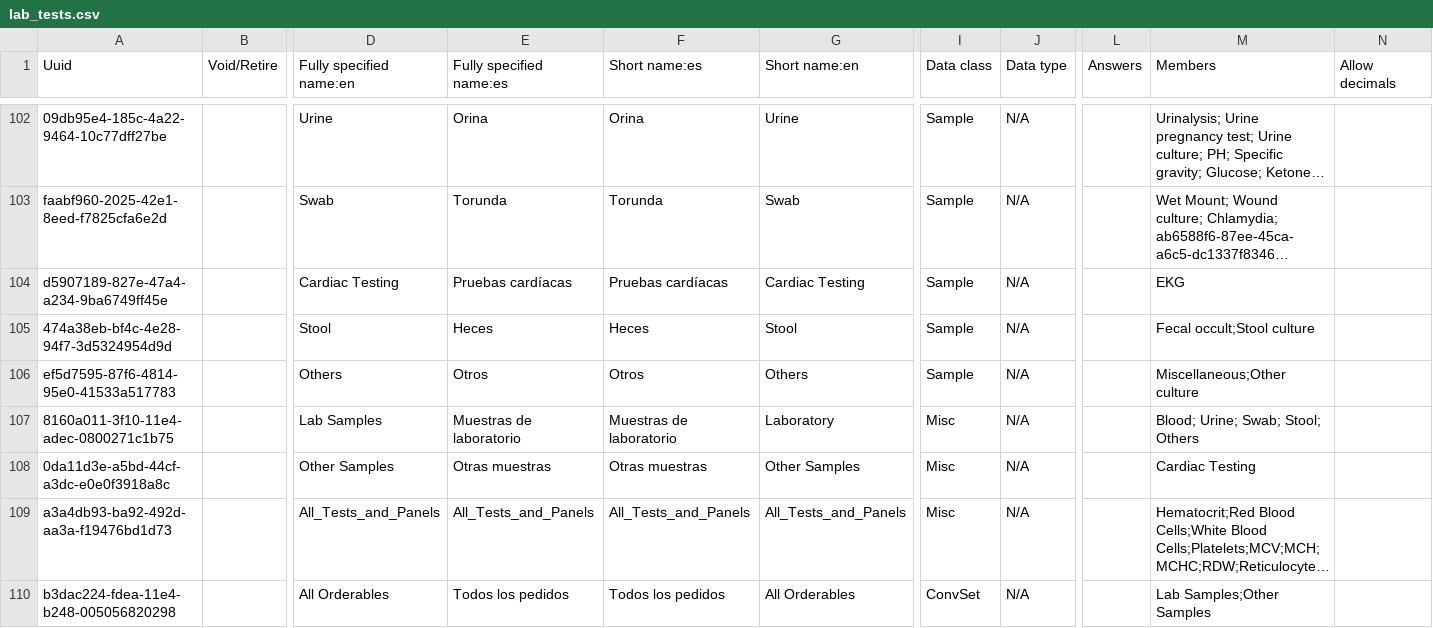
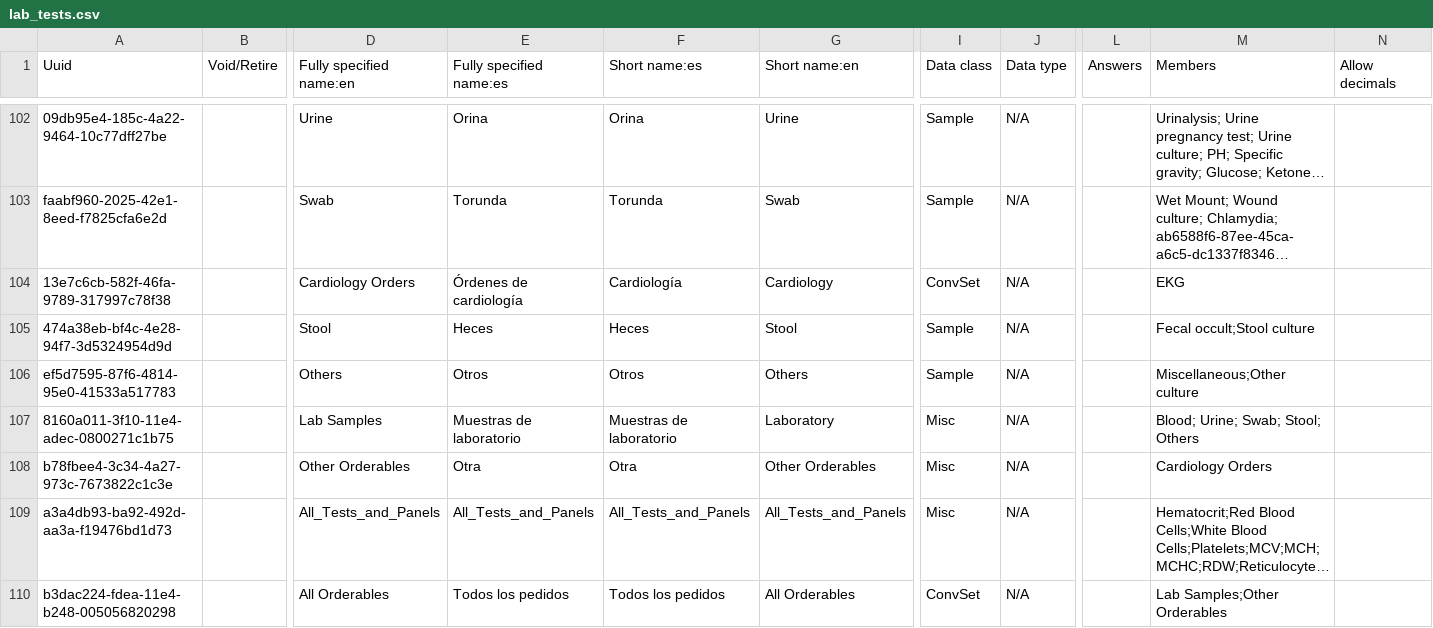
Before and after one commit to globalhealthcoalition/openmrs-config-ghc, a CSV file: configuration/concepts/lab_tests.csv, drawn as a sheet; only a part is shown, gaps mark what is left out; long unchanged cells end in …; removed rows and columns are numbered as before the commit, all else as after; rows hold the shown columns only; the diff names each change by its address in the sheet, - before the commit and + after, or states it on an @@ line.

Commit message:
GHC-82: Fix 'Other Orderables' (#52)

```diff
--- a/configuration/concepts/lab_tests.csv
+++ b/configuration/concepts/lab_tests.csv
-row 104: d5907189-827e-47a4-a234-9ba6749ff45e |  | Cardiac Testing | Pruebas cardíacas | Pruebas cardíacas | Cardiac Testing | Sample | N/A |  | EKG
+row 104: 13e7c6cb-582f-46fa-9789-317997c78f38 |  | Cardiology Orders | Órdenes de cardiología | Cardiología | Cardiology | ConvSet | N/A |  | EKG
-row 108: 0da11d3e-a5bd-44cf-a3dc-e0e0f3918a8c |  | Other Samples | Otras muestras | Otras muestras | Other Samples | Misc | N/A |  | Cardiac Testing
+row 108: b78fbee4-3c34-4a27-973c-7673822c1c3e |  | Other Orderables | Otra | Otra | Other Orderables | Misc | N/A |  | Cardiology Orders
-M110 (Members): Lab Samples;Other Samples
+M110 (Members): Lab Samples;Other Orderables
```
